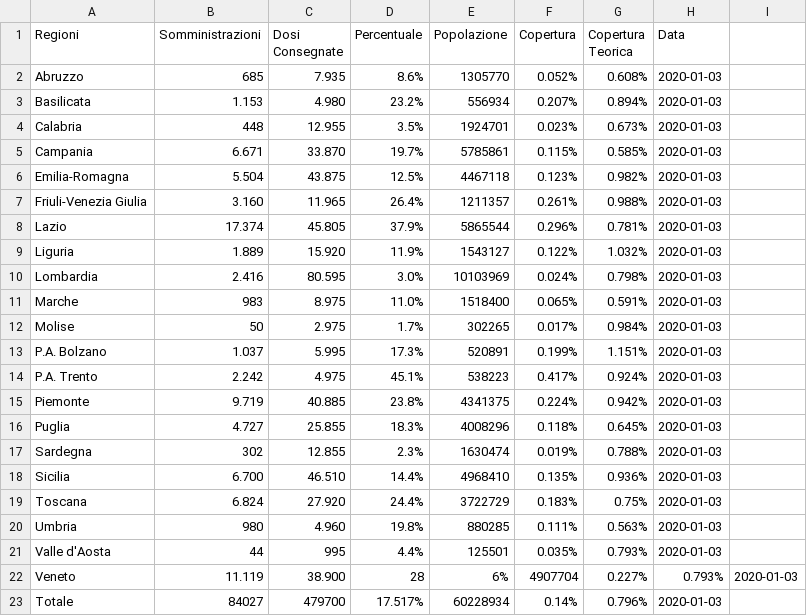
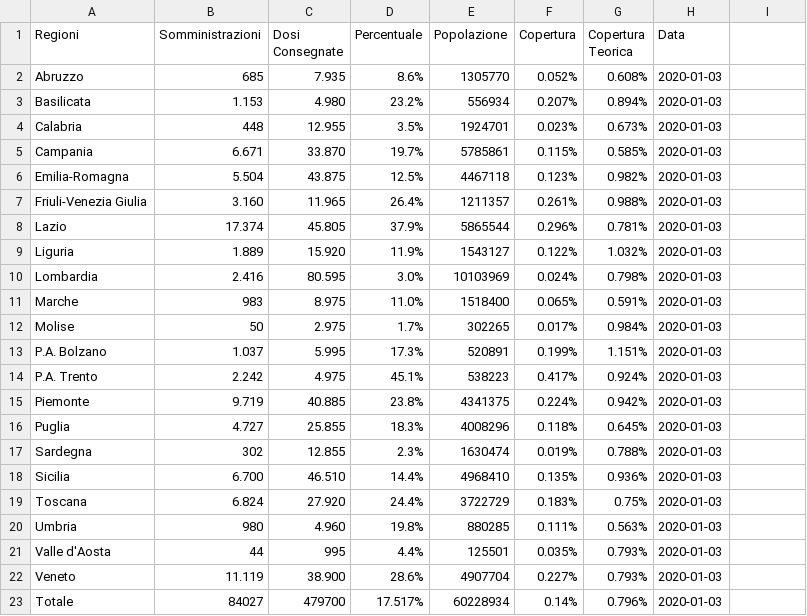
Before and after one commit to dallanoce/vaccinazione_COVID19, a CSV file: andamento_giornaliero/2020-01-03.csv, drawn as a sheet.

```diff
--- a/andamento_giornaliero/2020-01-03.csv
+++ b/andamento_giornaliero/2020-01-03.csv
@@ -21,3 +21,3 @@ Umbria,980,4.960,19.8%,880285,0.111%,0.563%,2020-01-03
 Valle d'Aosta,44,995,4.4%,125501,0.035%,0.793%,2020-01-03
-Veneto,11.119,38.900,28,6%,4907704,0.227%,0.793%,2020-01-03
+Veneto,11.119,38.900,28.6%,4907704,0.227%,0.793%,2020-01-03
 Totale,84027,479700,17.517%,60228934,0.14%,0.796%,2020-01-03
```
Also changed, not shown: 1 other file.
